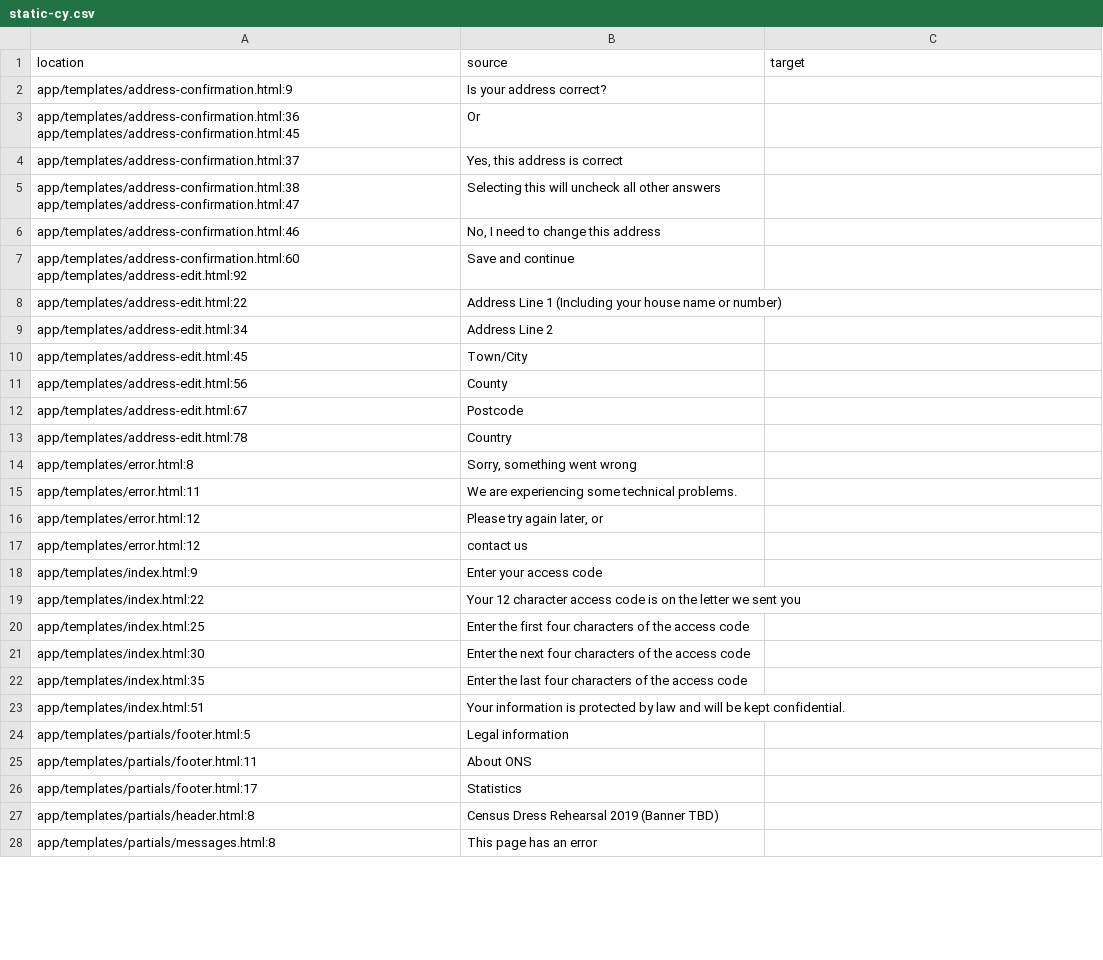
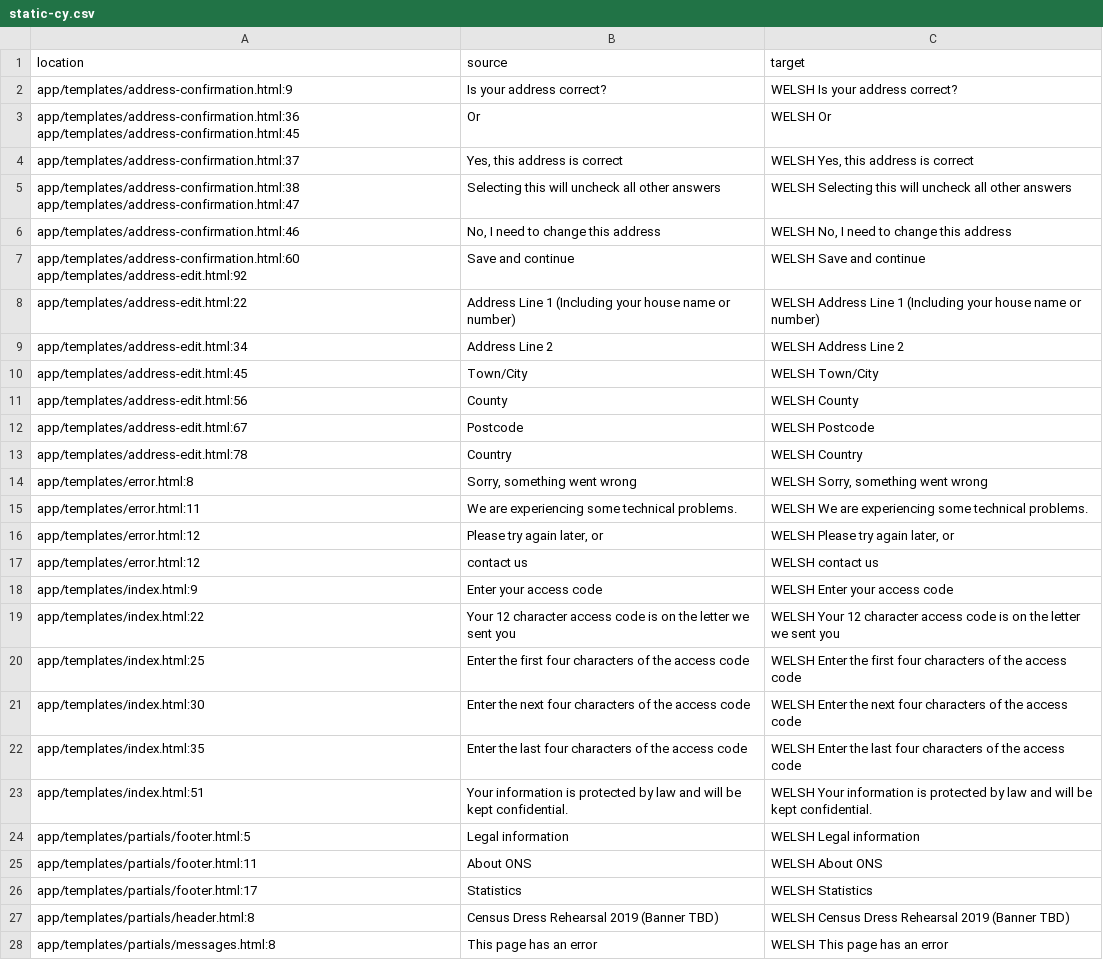
Before and after one commit to uk-gov-mirror/ONSdigital.census-rh-ui, a CSV file: app/translations/static-cy.csv, drawn as a sheet; only a part is shown; the diff covers the shown part only.

Commit message:
update translation files

```diff
--- a/app/translations/static-cy.csv
+++ b/app/translations/static-cy.csv
@@ -1,30 +1,28 @@
 "location","source","target"
-"app/templates/address-confirmation.html:9","Is your address correct?",""
-"app/templates/address-confirmation.html:36 app/templates/address-confirmation.html:45","Or",""
-"app/templates/address-confirmation.html:37","Yes, this address is correct",""
-"app/templates/address-confirmation.html:38 app/templates/address-confirmation.html:47","Selecting this will uncheck all other answers",""
-"app/templates/address-confirmation.html:46","No, I need to change this address",""
-"app/templates/address-confirmation.html:60 app/templates/address-edit.html:92","Save and continue",""
-"app/templates/address-edit.html:22","Address Line 1 (Including your house name or number)",""
-"app/templates/address-edit.html:34","Address Line 2",""
-"app/templates/address-edit.html:45","Town/City",""
-"app/templates/address-edit.html:56","County",""
-"app/templates/address-edit.html:67","Postcode",""
-"app/templates/address-edit.html:78","Country",""
-"app/templates/error.html:8","Sorry, something went wrong",""
-"app/templates/error.html:11","We are experiencing some technical problems.",""
-"app/templates/error.html:12","Please try again later, or",""
-"app/templates/error.html:12","contact us",""
-"app/templates/index.html:9","Enter your access code",""
-"app/templates/index.html:22","Your 12 character access code is on the letter we sent you",""
-"app/templates/index.html:25","Enter the first four characters of the access code",""
-"app/templates/index.html:30","Enter the next four characters of the access code",""
-"app/templates/index.html:35","Enter the last four characters of the access code",""
-"app/templates/index.html:51","Your information is protected by law and will be kept confidential.",""
-"app/templates/partials/footer.html:5","Legal information",""
-"app/templates/partials/footer.html:11","About ONS",""
-"app/templates/partials/footer.html:17","Statistics",""
-"app/templates/partials/header.html:8","Census Dress Rehearsal 2019 (Banner TBD)",""
-"app/templates/partials/messages.html:8","
-          This page has an error
-          ",""
+"app/templates/address-confirmation.html:9","Is your address correct?","WELSH Is your address correct?"
+"app/templates/address-confirmation.html:36 app/templates/address-confirmation.html:45","Or","WELSH Or"
+"app/templates/address-confirmation.html:37","Yes, this address is correct","WELSH Yes, this address is correct"
+"app/templates/address-confirmation.html:38 app/templates/address-confirmation.html:47","Selecting this will uncheck all other answers","WELSH Selecting this will uncheck all other answers"
+"app/templates/address-confirmation.html:46","No, I need to change this address","WELSH No, I need to change this address"
+"app/templates/address-confirmation.html:60 app/templates/address-edit.html:92","Save and continue","WELSH Save and continue"
+"app/templates/address-edit.html:22","Address Line 1 (Including your house name or number)","WELSH Address Line 1 (Including your house name or number)"
+"app/templates/address-edit.html:34","Address Line 2","WELSH Address Line 2"
+"app/templates/address-edit.html:45","Town/City","WELSH Town/City"
+"app/templates/address-edit.html:56","County","WELSH County"
+"app/templates/address-edit.html:67","Postcode","WELSH Postcode"
+"app/templates/address-edit.html:78","Country","WELSH Country"
+"app/templates/error.html:8","Sorry, something went wrong","WELSH Sorry, something went wrong"
+"app/templates/error.html:11","We are experiencing some technical problems.","WELSH We are experiencing some technical problems."
+"app/templates/error.html:12","Please try again later, or","WELSH Please try again later, or"
+"app/templates/error.html:12","contact us","WELSH contact us"
+"app/templates/index.html:9","Enter your access code","WELSH Enter your access code"
+"app/templates/index.html:22","Your 12 character access code is on the letter we sent you","WELSH Your 12 character access code is on the letter we sent you"
+"app/templates/index.html:25","Enter the first four characters of the access code","WELSH Enter the first four characters of the access code"
+"app/templates/index.html:30","Enter the next four characters of the access code","WELSH Enter the next four characters of the access code"
+"app/templates/index.html:35","Enter the last four characters of the access code","WELSH Enter the last four characters of the access code"
+"app/templates/index.html:51","Your information is protected by law and will be kept confidential.","WELSH Your information is protected by law and will be kept confidential."
+"app/templates/partials/footer.html:5","Legal information","WELSH Legal information"
+"app/templates/partials/footer.html:11","About ONS","WELSH About ONS"
+"app/templates/partials/footer.html:17","Statistics","WELSH Statistics"
+"app/templates/partials/header.html:8","Census Dress Rehearsal 2019 (Banner TBD)","WELSH Census Dress Rehearsal 2019 (Banner TBD)"
+"app/templates/partials/messages.html:8","This page has an error","WELSH This page has an error"
```
Also changed, not shown: 6 edited cells elsewhere in this file.
